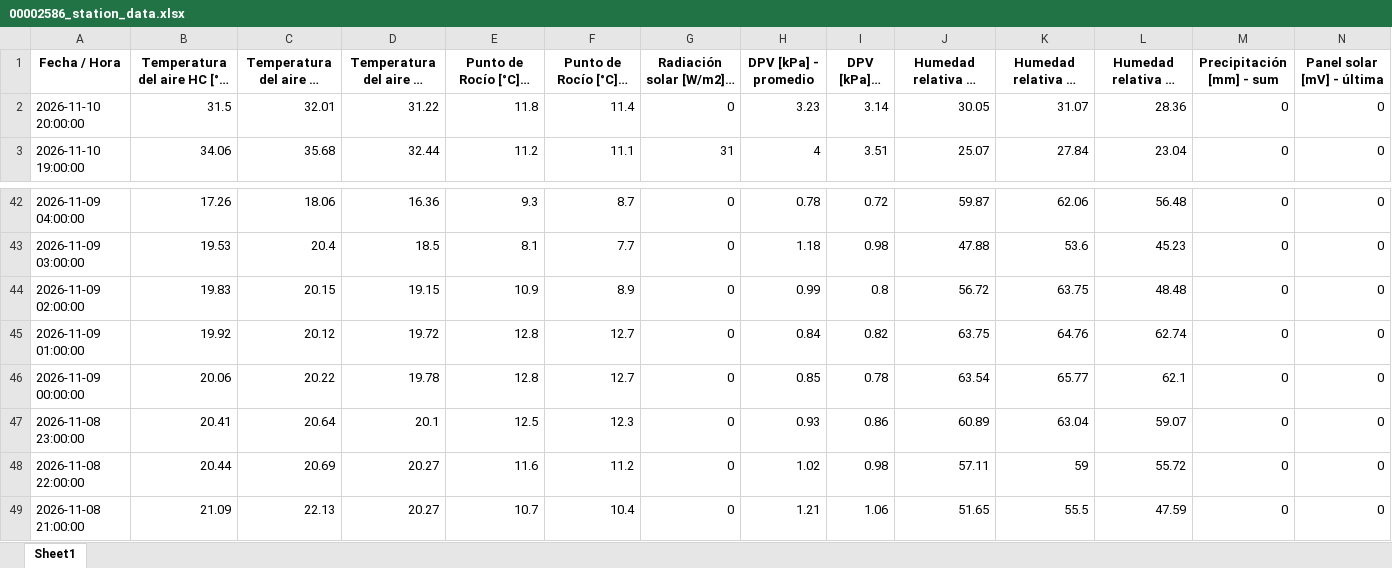
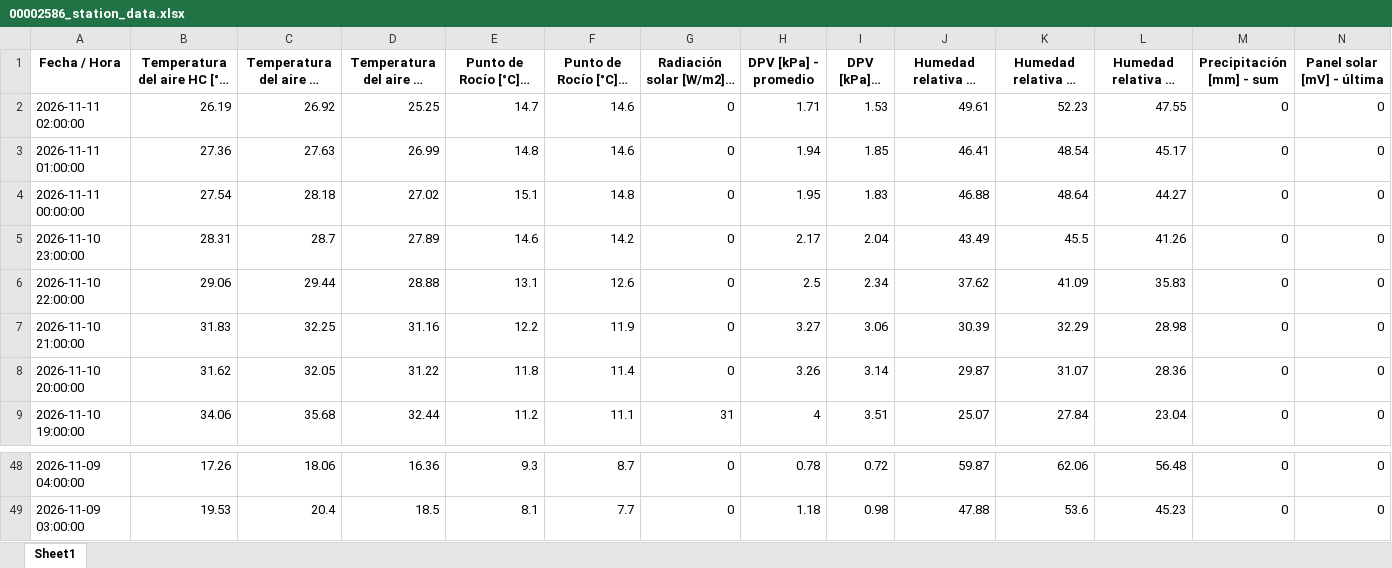
Before and after one commit to intasalta/imetos, an Excel workbook: 00002586_station_data.xlsx, sheet Sheet1, drawn as a sheet; only a part is shown, gaps mark what is left out; long unchanged cells end in …; values as stored, in another font and other column widths than the file's, no borders; removed rows and columns are numbered as before the commit, all else as after; rows hold the shown columns only; the diff names each change by its address in the sheet, - before the commit and + after, or states it on an @@ line.

```diff
--- a/00002586_station_data.xlsx (sheet Sheet1)
+++ b/00002586_station_data.xlsx (sheet Sheet1)
+row 2: 2026-11-11 02:00:00 | 26.19 | 26.92 | 25.25 | 14.7 | 14.6 | 0 | 1.71 | 1.53 | 49.61 | 52.23 | 47.55 | 0 | 0
+row 3: 2026-11-11 01:00:00 | 27.36 | 27.63 | 26.99 | 14.8 | 14.6 | 0 | 1.94 | 1.85 | 46.41 | 48.54 | 45.17 | 0 | 0
+row 4: 2026-11-11 00:00:00 | 27.54 | 28.18 | 27.02 | 15.1 | 14.8 | 0 | 1.95 | 1.83 | 46.88 | 48.64 | 44.27 | 0 | 0
+row 5: 2026-11-10 23:00:00 | 28.31 | 28.7 | 27.89 | 14.6 | 14.2 | 0 | 2.17 | 2.04 | 43.49 | 45.5 | 41.26 | 0 | 0
+row 6: 2026-11-10 22:00:00 | 29.06 | 29.44 | 28.88 | 13.1 | 12.6 | 0 | 2.5 | 2.34 | 37.62 | 41.09 | 35.83 | 0 | 0
+row 7: 2026-11-10 21:00:00 | 31.83 | 32.25 | 31.16 | 12.2 | 11.9 | 0 | 3.27 | 3.06 | 30.39 | 32.29 | 28.98 | 0 | 0
-B8: 31.5
+B8: 31.62
-C8: 32.01
+C8: 32.05
-H8 (DPV [kPa] - promedio): 3.23
+H8 (DPV [kPa] - promedio): 3.26
-J8: 30.05
+J8: 29.87
-row 44: 2026-11-09 02:00:00 | 19.83 | 20.15 | 19.15 | 10.9 | 8.9 | 0 | 0.99 | 0.8 | 56.72 | 63.75 | 48.48 | 0 | 0
-row 45: 2026-11-09 01:00:00 | 19.92 | 20.12 | 19.72 | 12.8 | 12.7 | 0 | 0.84 | 0.82 | 63.75 | 64.76 | 62.74 | 0 | 0
-row 46: 2026-11-09 00:00:00 | 20.06 | 20.22 | 19.78 | 12.8 | 12.7 | 0 | 0.85 | 0.78 | 63.54 | 65.77 | 62.1 | 0 | 0
-row 47: 2026-11-08 23:00:00 | 20.41 | 20.64 | 20.1 | 12.5 | 12.3 | 0 | 0.93 | 0.86 | 60.89 | 63.04 | 59.07 | 0 | 0
-row 48: 2026-11-08 22:00:00 | 20.44 | 20.69 | 20.27 | 11.6 | 11.2 | 0 | 1.02 | 0.98 | 57.11 | 59 | 55.72 | 0 | 0
-row 49: 2026-11-08 21:00:00 | 21.09 | 22.13 | 20.27 | 10.7 | 10.4 | 0 | 1.21 | 1.06 | 51.65 | 55.5 | 47.59 | 0 | 0
```
Also changed, not shown: 00002646_station_data.xlsx, 4 other files.
